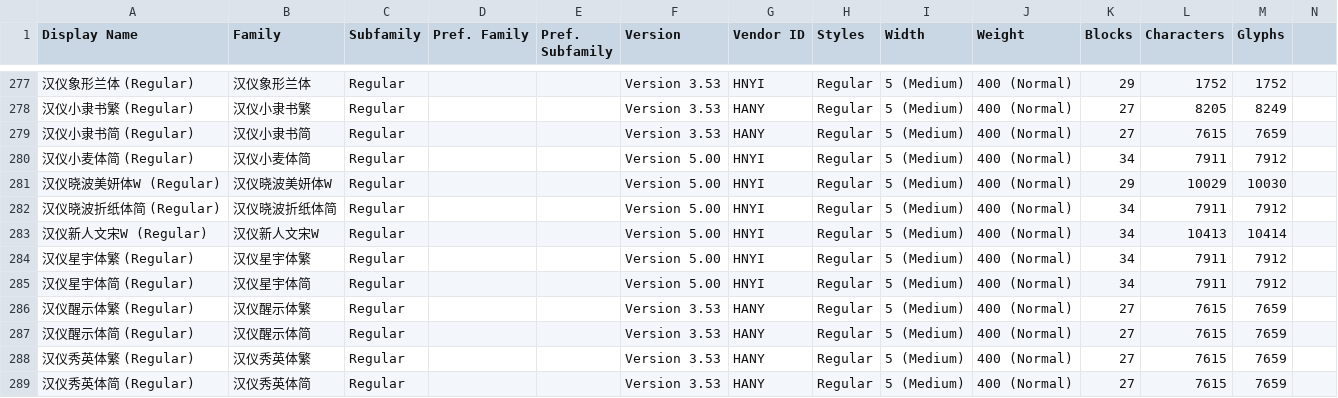
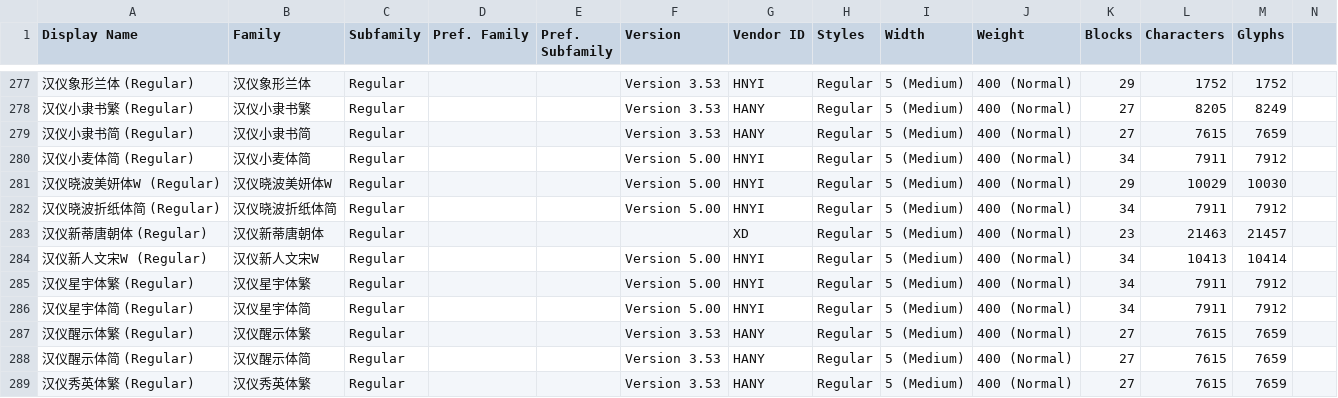
Before and after one commit to CNMan/HanYiFonts, a CSV file: HanYiFonts.csv, drawn as a sheet; only a part is shown, gaps mark what is left out; the shorter side is filled out with more unchanged rows; rows hold the shown columns only; the diff names each change by its address in the sheet, - before the commit and + after, or states it on an @@ line.

Commit message:
字体上架:汉仪新蒂唐朝体

```diff
--- a/HanYiFonts.csv
+++ b/HanYiFonts.csv
+row 283: 汉仪新蒂唐朝体 (Regular) | 汉仪新蒂唐朝体 | Regular |  |  |  | XD | Regular | 5 (Medium) | 400 (Normal) | 23 | 21463 | 21457
```
Also changed, not shown: 2 other files.
